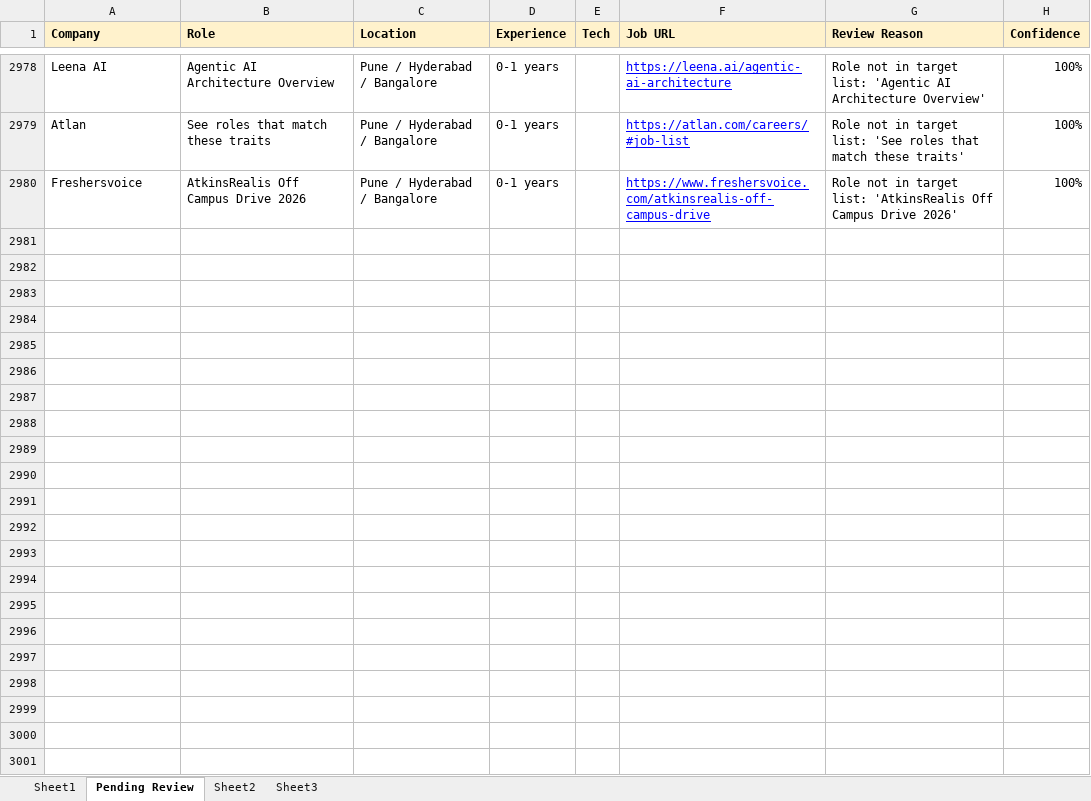
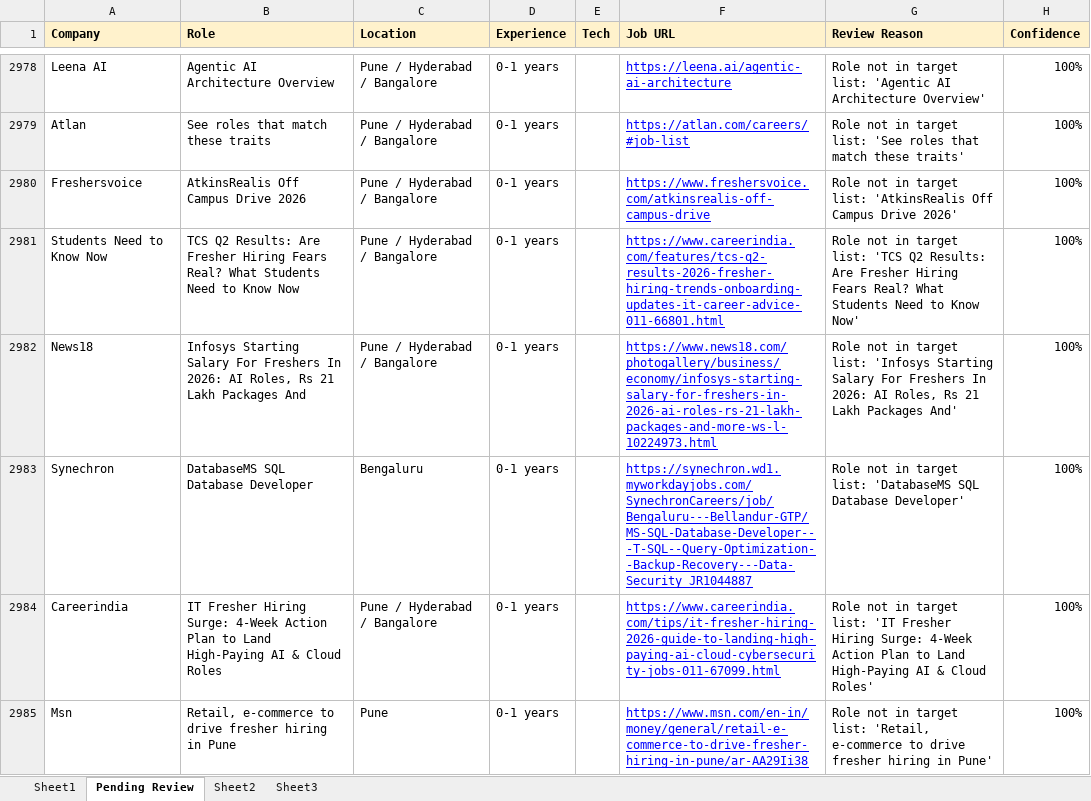
Before and after one commit to dhananjaykr9/job_agent, an Excel workbook: jobs_tracker.xlsx, sheet Pending Review, drawn as a sheet; only a part is shown, gaps mark what is left out; values as stored, in another font and other column widths than the file's, no borders; charts and pictures not drawn; the diff covers the shown part only; the diff names each change by its address in the sheet, - before the commit and + after, or states it on an @@ line.

```diff
--- a/jobs_tracker.xlsx (sheet Pending Review)
+++ b/jobs_tracker.xlsx (sheet Pending Review)
+row 2981: Students Need to Know Now | TCS Q2 Results: Are Fresher Hiring Fears Real? What Students Need to Know Now | Pune / Hyderabad / Bangalore | 0-1 years |  | https://www.careerindia.com/features/tcs-q2-results-2026-fresher-hiring-trends-onboarding-updates-it-career-advice-011-66801.html | Role not in target list: 'TCS Q2 Results: Are Fresher Hiring Fears Real? What Students Need to Know Now' | 100%
+row 2982: News18 | Infosys Starting Salary For Freshers In 2026: AI Roles, Rs 21 Lakh Packages And | Pune / Hyderabad / Bangalore | 0-1 years |  | https://www.news18.com/photogallery/business/economy/infosys-starting-salary-for-freshers-in-2026-ai-roles-rs-21-lakh-packages-and-more-ws-l-10224973.html | Role not in target list: 'Infosys Starting Salary For Freshers In 2026: AI Roles, Rs 21 Lakh Packages And' | 100%
+row 2983: Synechron | DatabaseMS SQL Database Developer | Bengaluru | 0-1 years |  | https://synechron.wd1.myworkdayjobs.com/SynechronCareers/job/Bengaluru---Bellandur-GTP/MS-SQL-Database-Developer---T-SQL--Query-Optimization--Backup-Recovery---Data-Security_JR1044887 | Role not in target list: 'DatabaseMS SQL Database Developer' | 100%
+row 2984: Careerindia | IT Fresher Hiring Surge: 4-Week Action Plan to Land High-Paying AI & Cloud Roles | Pune / Hyderabad / Bangalore | 0-1 years |  | https://www.careerindia.com/tips/it-fresher-hiring-2026-guide-to-landing-high-paying-ai-cloud-cybersecurity-jobs-011-67099.html | Role not in target list: 'IT Fresher Hiring Surge: 4-Week Action Plan to Land High-Paying AI & Cloud Roles' | 100%
+row 2985: Msn | Retail, e-commerce to drive fresher hiring in Pune | Pune | 0-1 years |  | https://www.msn.com/en-in/money/general/retail-e-commerce-to-drive-fresher-hiring-in-pune/ar-AA29Ii38 | Role not in target list: 'Retail, e-commerce to drive fresher hiring in Pune' | 100%
```
Also changed, not shown: 42 added rows elsewhere in this sheet, sheet Sheet1, charts or pictures, 1 other file.
